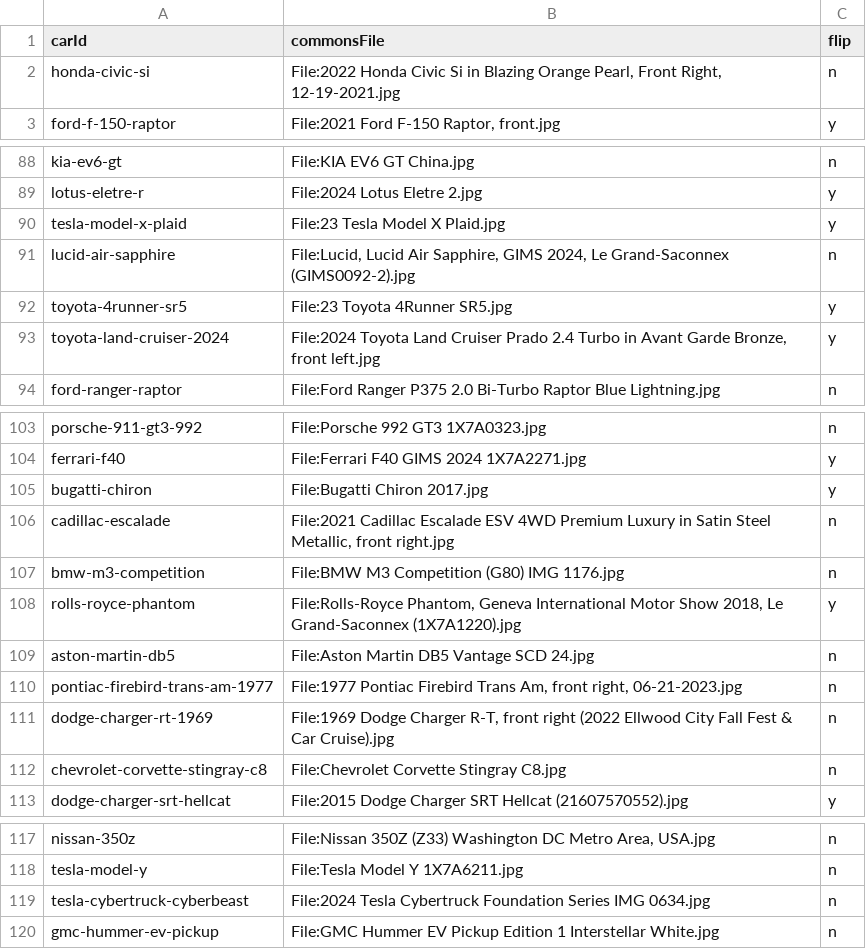
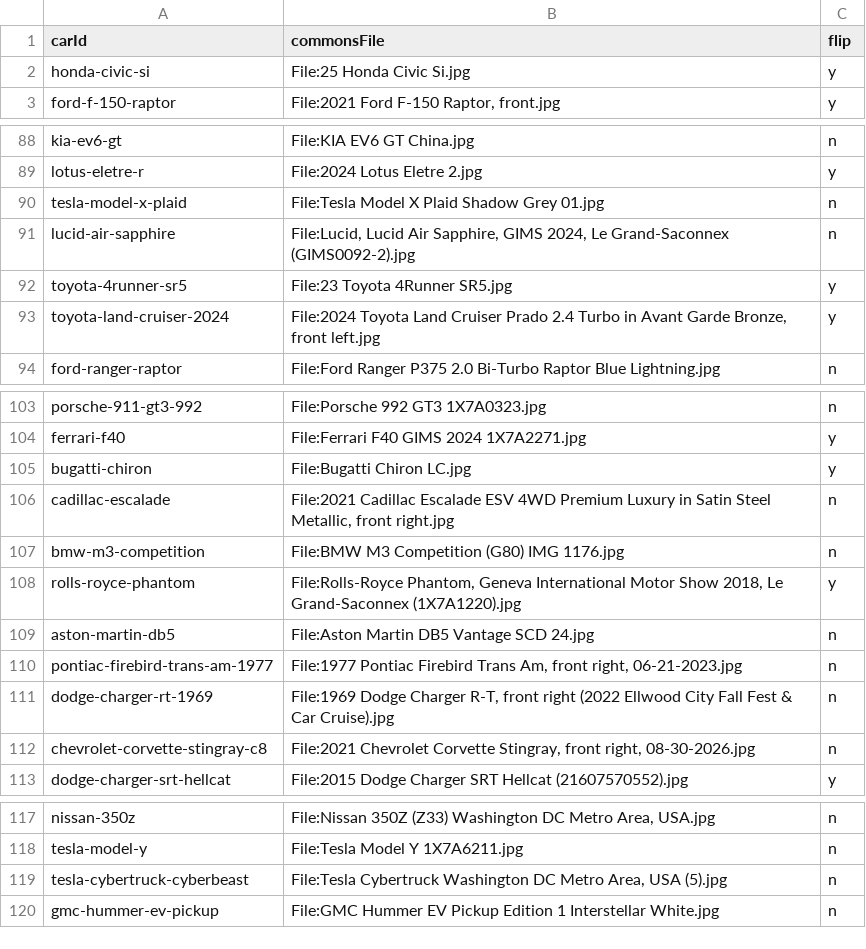
Before and after one commit to sgreen-dev/pink-slips, a CSV file: scripts/art/sources.csv, drawn as a sheet; only a part is shown, gaps mark what is left out; the diff covers the shown part only.

```diff
--- a/scripts/art/sources.csv
+++ b/scripts/art/sources.csv
@@ -1,3 +1,3 @@
 carId,commonsFile,flip
-honda-civic-si,"File:2022 Honda Civic Si in Blazing Orange Pearl, Front Right, 12-19-2021.jpg",n
+honda-civic-si,File:25 Honda Civic Si.jpg,y
 ford-f-150-raptor,"File:2021 Ford F-150 Raptor, front.jpg",y
@@ -89,3 +89,3 @@ kia-ev6-gt,"File:KIA EV6 GT China.jpg",n
 lotus-eletre-r,"File:2024 Lotus Eletre 2.jpg",y
-tesla-model-x-plaid,"File:23 Tesla Model X Plaid.jpg",y
+tesla-model-x-plaid,File:Tesla Model X Plaid Shadow Grey 01.jpg,n
 lucid-air-sapphire,"File:Lucid, Lucid Air Sapphire, GIMS 2024, Le Grand-Saconnex (GIMS0092-2).jpg",n
@@ -104,3 +104,3 @@ porsche-911-gt3-992,"File:Porsche 992 GT3 1X7A0323.jpg",n
 ferrari-f40,"File:Ferrari F40 GIMS 2024 1X7A2271.jpg",y
-bugatti-chiron,"File:Bugatti Chiron 2017.jpg",y
+bugatti-chiron,File:Bugatti Chiron LC.jpg,y
 cadillac-escalade,"File:2021 Cadillac Escalade ESV 4WD Premium Luxury in Satin Steel Metallic, front right.jpg",n
@@ -111,3 +111,3 @@ pontiac-firebird-trans-am-1977,"File:1977 Pontiac Firebird Trans Am, front right
 dodge-charger-rt-1969,"File:1969 Dodge Charger R-T, front right (2022 Ellwood City Fall Fest & Car Cruise).jpg",n
-chevrolet-corvette-stingray-c8,"File:Chevrolet Corvette Stingray C8.jpg",n
+chevrolet-corvette-stingray-c8,"File:2021 Chevrolet Corvette Stingray, front right, 08-30-2026.jpg",n
 dodge-charger-srt-hellcat,"File:2015 Dodge Charger SRT Hellcat (21607570552).jpg",y
@@ -118,3 +118,3 @@ nissan-350z,"File:Nissan 350Z (Z33) Washington DC Metro Area, USA.jpg",n
 tesla-model-y,"File:Tesla Model Y 1X7A6211.jpg",n
-tesla-cybertruck-cyberbeast,"File:2024 Tesla Cybertruck Foundation Series IMG 0634.jpg",n
+tesla-cybertruck-cyberbeast,"File:Tesla Cybertruck Washington DC Metro Area, USA (5).jpg",n
 gmc-hummer-ev-pickup,"File:GMC Hummer EV Pickup Edition 1 Interstellar White.jpg",n
```
Also changed, not shown: 10 edited cells elsewhere in this file, 15 other files.
